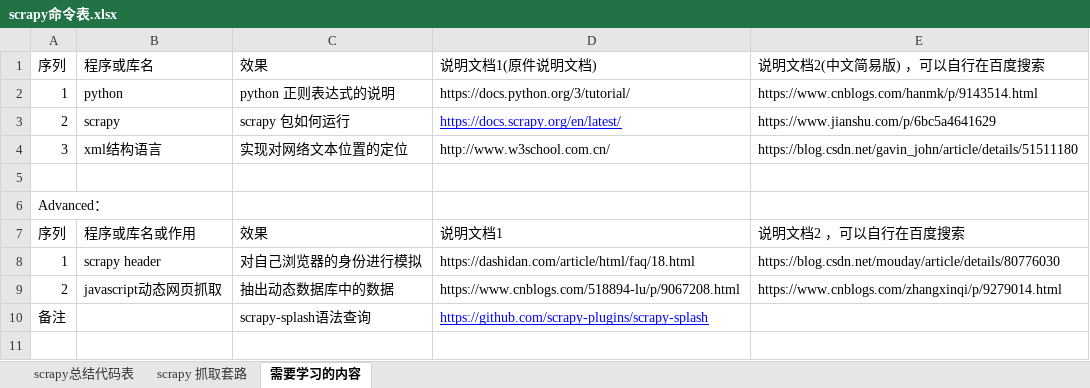
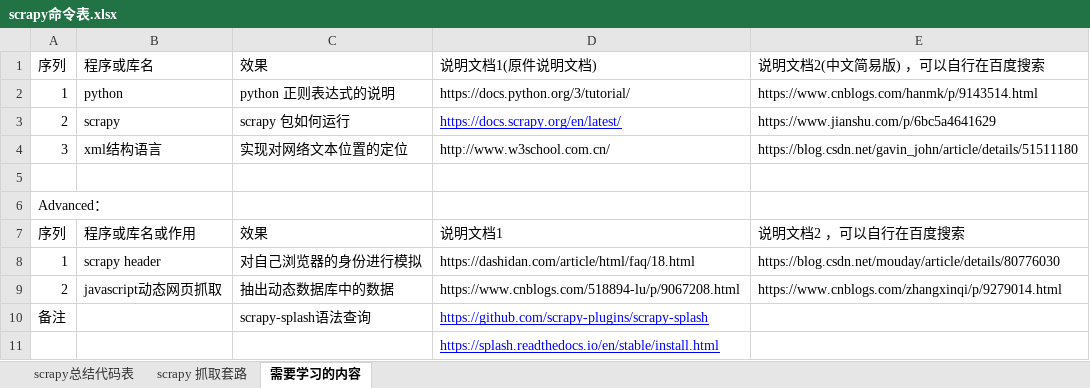
Before and after one commit to Shanlearning/insurance-data-scraping-project, an Excel workbook: scrapy命令表.xlsx, sheet 需要学习的内容, drawn as a sheet; values as stored, in another font and other column widths than the file's, no borders; the diff names each change by its address in the sheet, - before the commit and + after, or states it on an @@ line.

```diff
--- a/scrapy命令表.xlsx (sheet 需要学习的内容)
+++ b/scrapy命令表.xlsx (sheet 需要学习的内容)
+row 11:  |  |  | https://splash.readthedocs.io/en/stable/install.html
```
Also changed, not shown: sheet scrapy 抓取套路, sheet scrapy总结代码表, 1 other file.
